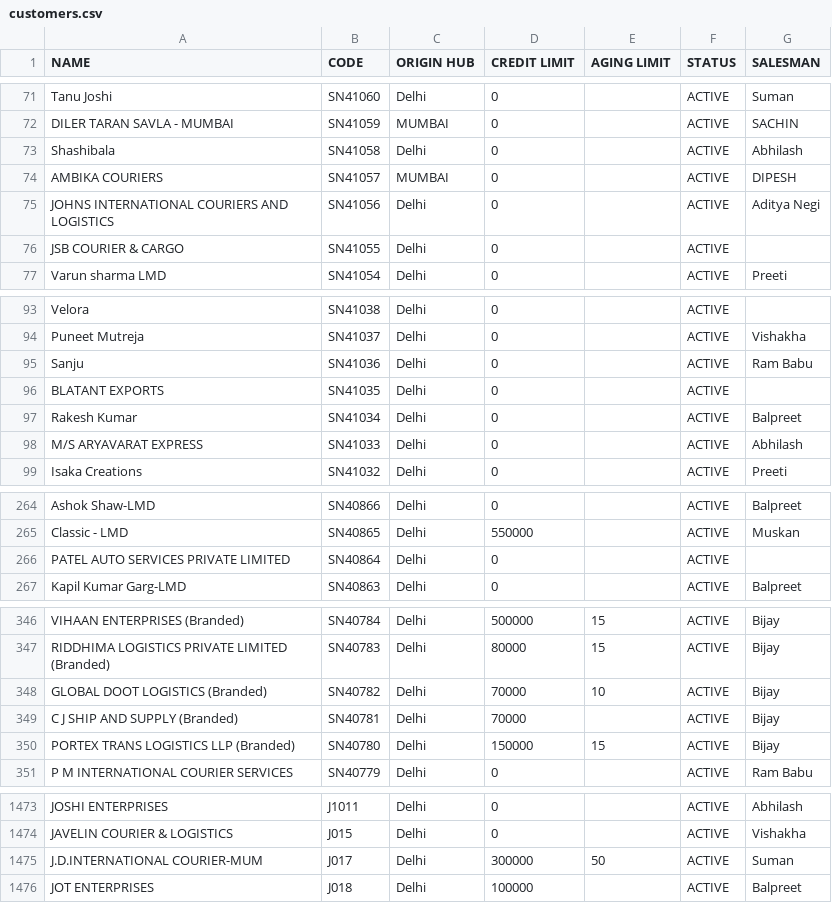
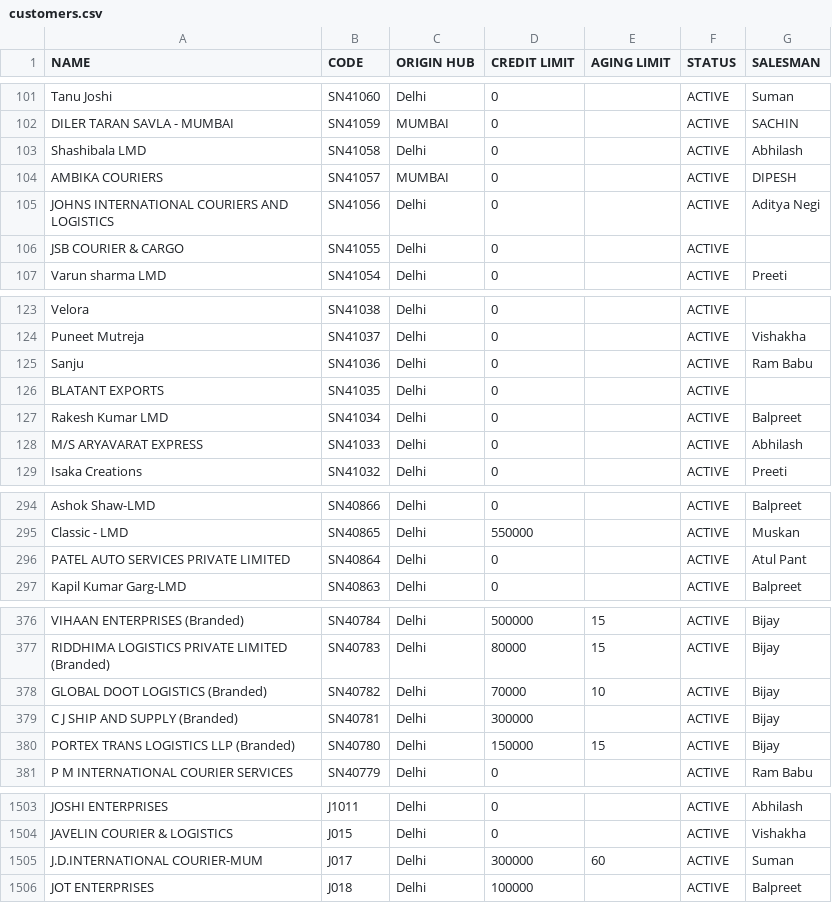
Before and after one commit to dataanalystskynet/Customer-Credit-Limit, a CSV file: data/customers.csv, drawn as a sheet; only a part is shown, gaps mark what is left out; the diff covers the shown part only.

```diff
--- a/data/customers.csv
+++ b/data/customers.csv
@@ -72,3 +102,3 @@ Tanu Joshi,SN41060,Delhi,0,,ACTIVE,Suman
 DILER TARAN SAVLA - MUMBAI,SN41059,MUMBAI,0,,ACTIVE,SACHIN
-Shashibala,SN41058,Delhi,0,,ACTIVE,Abhilash
+Shashibala LMD,SN41058,Delhi,0,,ACTIVE,Abhilash
 AMBIKA COURIERS,SN41057,MUMBAI,0,,ACTIVE,DIPESH
@@ -96,3 +126,3 @@ Sanju,SN41036,Delhi,0,,ACTIVE,Ram Babu
 BLATANT EXPORTS,SN41035,Delhi,0,,ACTIVE,
-Rakesh Kumar,SN41034,Delhi,0,,ACTIVE,Balpreet
+Rakesh Kumar LMD,SN41034,Delhi,0,,ACTIVE,Balpreet
 M/S ARYAVARAT EXPRESS,SN41033,Delhi,0,,ACTIVE,Abhilash
@@ -265,3 +295,3 @@ Ashok Shaw-LMD,SN40866,Delhi,0,,ACTIVE,Balpreet
 Classic - LMD,SN40865,Delhi,550000,,ACTIVE,Muskan
-PATEL AUTO SERVICES PRIVATE LIMITED,SN40864,Delhi,0,,ACTIVE,
+PATEL AUTO SERVICES PRIVATE LIMITED,SN40864,Delhi,0,,ACTIVE,Atul Pant
 Kapil Kumar Garg-LMD,SN40863,Delhi,0,,ACTIVE,Balpreet
@@ -348,3 +378,3 @@ RIDDHIMA LOGISTICS PRIVATE LIMITED (Branded),SN40783,Delhi,80000,15,ACTIVE,Bijay
 GLOBAL DOOT LOGISTICS (Branded),SN40782,Delhi,70000,10,ACTIVE,Bijay
-C J SHIP AND SUPPLY (Branded),SN40781,Delhi,70000,,ACTIVE,Bijay
+C J SHIP AND SUPPLY (Branded),SN40781,Delhi,300000,,ACTIVE,Bijay
 PORTEX TRANS LOGISTICS LLP (Branded),SN40780,Delhi,150000,15,ACTIVE,Bijay
@@ -1474,3 +1504,3 @@ JOSHI ENTERPRISES,J1011,Delhi,0,,ACTIVE,Abhilash
 JAVELIN COURIER & LOGISTICS,J015,Delhi,0,,ACTIVE,Vishakha
-J.D.INTERNATIONAL COURIER-MUM,J017,Delhi,300000,50,ACTIVE,Suman
+J.D.INTERNATIONAL COURIER-MUM,J017,Delhi,300000,60,ACTIVE,Suman
 JOT ENTERPRISES,J018,Delhi,100000,,ACTIVE,Balpreet
```
Also changed, not shown: 30 added rows and 13 edited cells elsewhere in this file, 5 other files.
